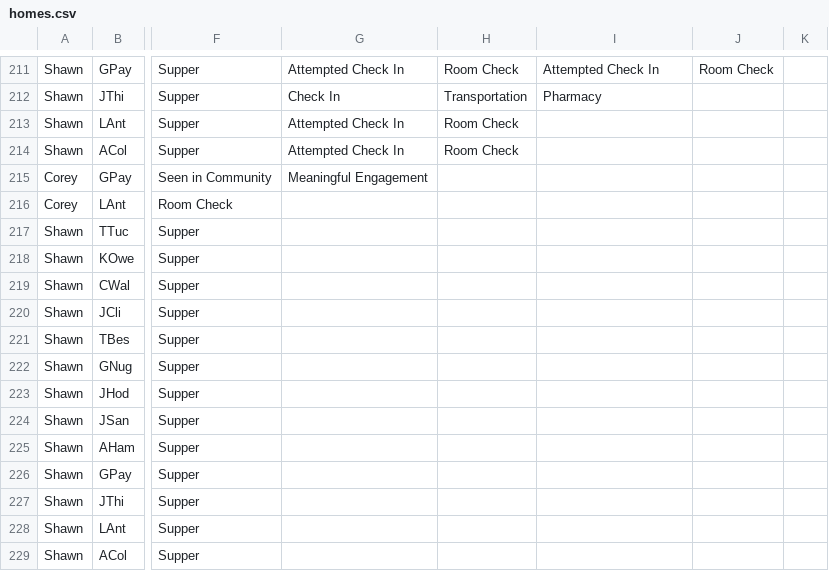
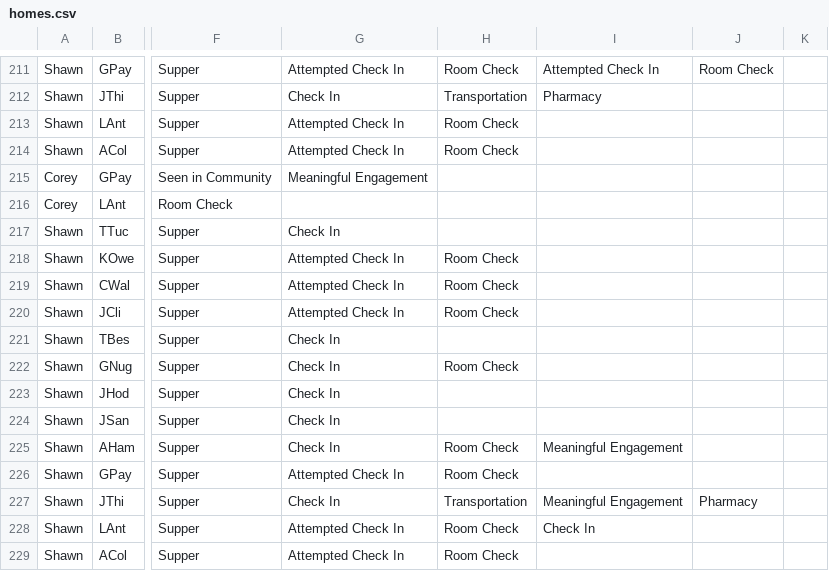
Before and after one commit to rcahill-code/homes-live, a CSV file: data/homes.csv, drawn as a sheet; only a part is shown, gaps mark what is left out; the diff names each change by its address in the sheet, - before the commit and + after, or states it on an @@ line.

```diff
--- a/data/homes.csv
+++ b/data/homes.csv
-G217: (empty)
+G217: Check In
-G218:G220: (empty)
+G218:G220: Attempted Check In
-H218:H220: (empty)
+H218:H220: Room Check
-G221:G225: (empty)
+G221:G225: Check In
-H222: (empty)
+H222: Room Check
-H225:H226: (empty)
+H225:H226: Room Check
-I225: (empty)
+I225: Meaningful Engagement
-G226: (empty)
+G226: Attempted Check In
-G227: (empty)
+G227: Check In
-H227: (empty)
+H227: Transportation
-I227: (empty)
+I227: Meaningful Engagement
-J227: (empty)
+J227: Pharmacy
-G228:G229: (empty)
+G228:G229: Attempted Check In
-H228:H229: (empty)
+H228:H229: Room Check
-I228: (empty)
+I228: Check In
```
